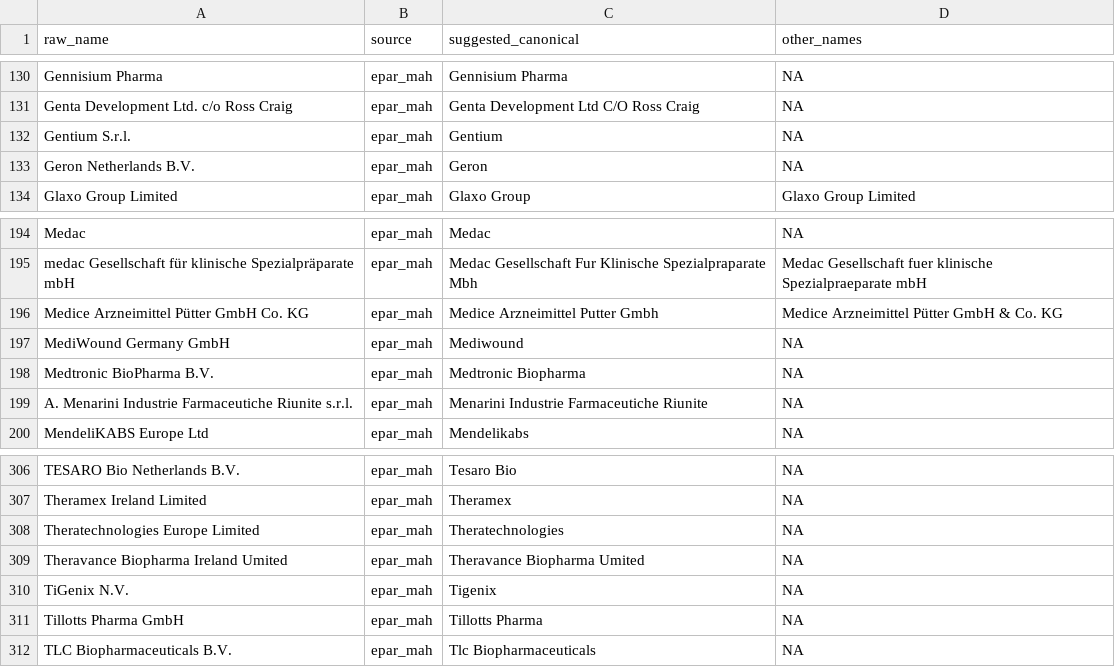
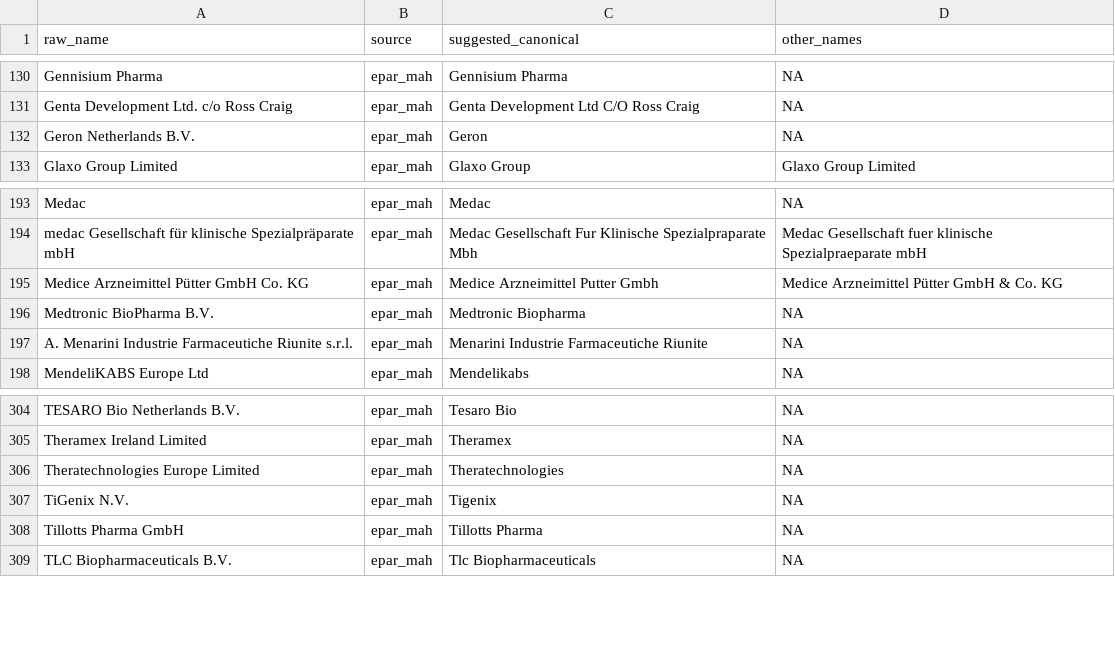
Before and after one commit to rmvpaeme/shiny_trials, a CSV file: config/sponsor_norm_pipeline/new_sponsor_candidates.csv, drawn as a sheet; only a part is shown, gaps mark what is left out.

```diff
--- a/config/sponsor_norm_pipeline/new_sponsor_candidates.csv
+++ b/config/sponsor_norm_pipeline/new_sponsor_candidates.csv
@@ -131,3 +131,2 @@ Gennisium Pharma,epar_mah,Gennisium Pharma,NA
 Genta Development Ltd. c/o Ross  Craig,epar_mah,Genta Development Ltd C/O Ross Craig,NA
-Gentium S.r.l.,epar_mah,Gentium,NA
 Geron Netherlands B.V.,epar_mah,Geron,NA
@@ -196,3 +195,2 @@ medac Gesellschaft für klinische Spezialpräparate mbH,epar_mah,Medac Gesellsch
 Medice Arzneimittel Pütter GmbH  Co. KG,epar_mah,Medice Arzneimittel Putter Gmbh,Medice Arzneimittel Pütter GmbH & Co. KG
-MediWound Germany GmbH,epar_mah,Mediwound,NA
 Medtronic BioPharma B.V.,epar_mah,Medtronic Biopharma,NA
@@ -308,3 +306,2 @@ Theramex Ireland Limited,epar_mah,Theramex,NA
 Theratechnologies Europe Limited,epar_mah,Theratechnologies,NA
-Theravance Biopharma Ireland Umited,epar_mah,Theravance Biopharma Umited,NA
 TiGenix N.V.,epar_mah,Tigenix,NA
```
Also changed, not shown: 10 other files.
